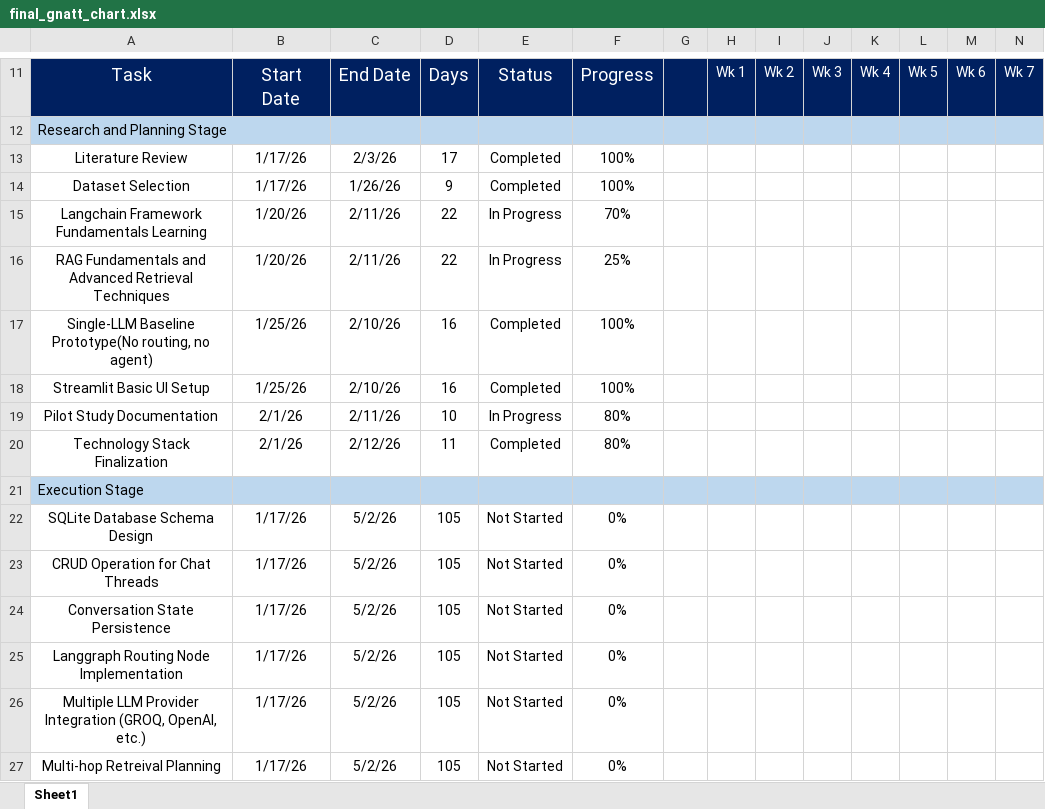
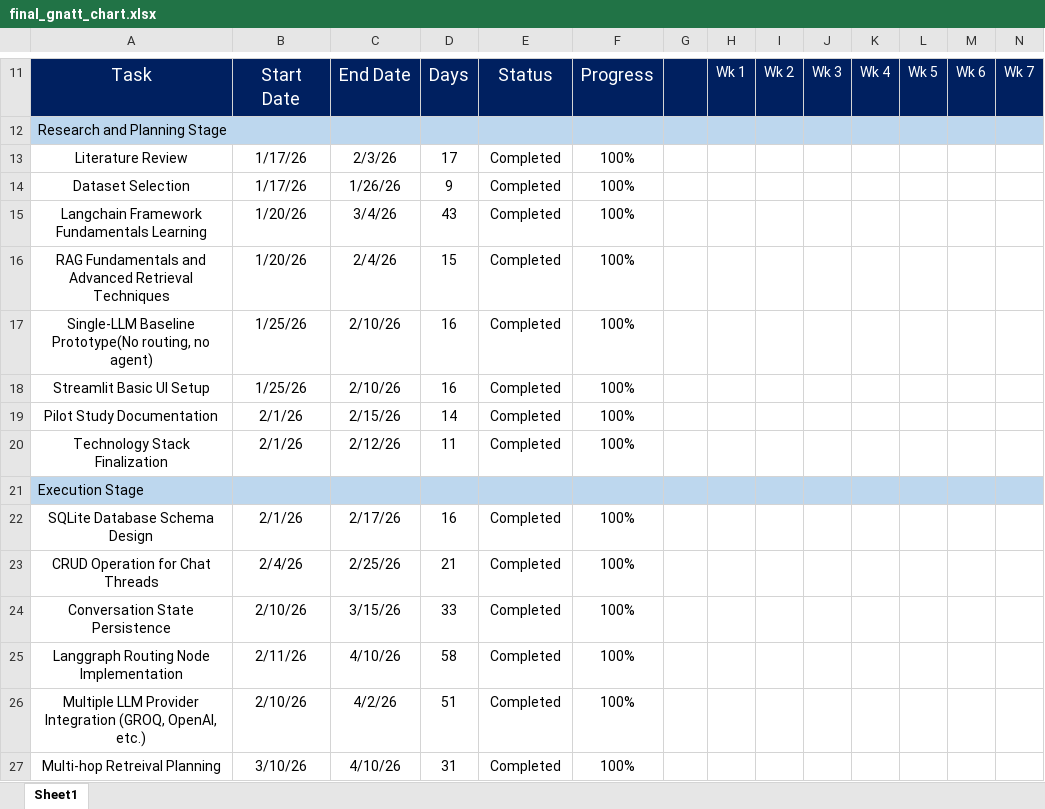
Before and after one commit to parthaAtSolent/COM726-Dissertation, an Excel workbook: progress_chart/final_gnatt_chart.xlsx, sheet Sheet1, drawn as a sheet; only a part is shown, gaps mark what is left out; values as stored, in another font and other column widths than the file's, no borders; charts and pictures and conditional formats not drawn; removed rows and columns are numbered as before the commit, all else as after; rows hold the shown columns only; the diff covers the shown part only; the diff names each change by its address in the sheet, - before the commit and + after, or states it on an @@ line.

```diff
--- a/progress_chart/final_gnatt_chart.xlsx (sheet Sheet1)
+++ b/progress_chart/final_gnatt_chart.xlsx (sheet Sheet1)
-C15: 2/11/26
+C15: 3/4/26
-D15: 22
+D15: 43
-E15:E16: In Progress
+E15:E16: Completed
-F15: 70%
+F15: 100%
-C16: 2/11/26
+C16: 2/4/26
-D16: 22
+D16: 15
-F16: 25%
+F16: 100%
-C19: 2/11/26
+C19: 2/15/26
-D19: 10
+D19: 14
-E19: In Progress
+E19: Completed
-F19:F20: 80%
+F19:F20: 100%
-B22: 1/17/26
+B22: 2/1/26
-C22: 5/2/26
+C22: 2/17/26
-D22: 105
+D22: 16
-E22:E26: Not Started
+E22:E26: Completed
-F22:F26: 0%
+F22:F26: 100%
-B23: 1/17/26
+B23: 2/4/26
-C23: 5/2/26
+C23: 2/25/26
-D23: 105
+D23: 21
-B24: 1/17/26
+B24: 2/10/26
-C24: 5/2/26
+C24: 3/15/26
-D24: 105
+D24: 33
-B25: 1/17/26
+B25: 2/11/26
-C25: 5/2/26
+C25: 4/10/26
-D25: 105
+D25: 58
-B26: 1/17/26
+B26: 2/10/26
-C26: 5/2/26
+C26: 4/2/26
-D26: 105
+D26: 51
-row 27: Multi-hop Retreival Planning | 1/17/26 | 5/2/26 | 105 | Not Started | 0%
+row 27: Multi-hop Retreival Planning | 3/10/26 | 4/10/26 | 31 | Completed | 100%
```
Also changed, not shown: 33 edited cells elsewhere in this sheet, charts or pictures, 21 other files.
